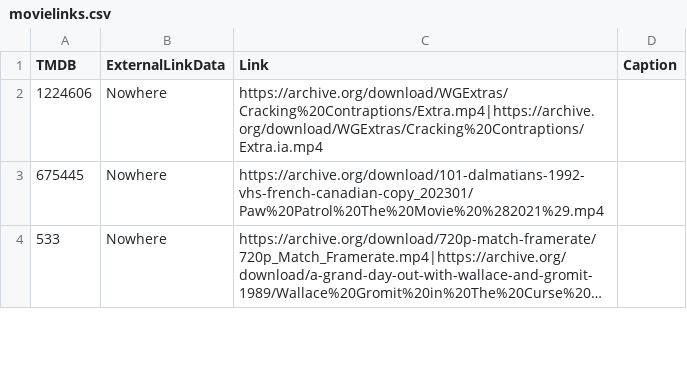
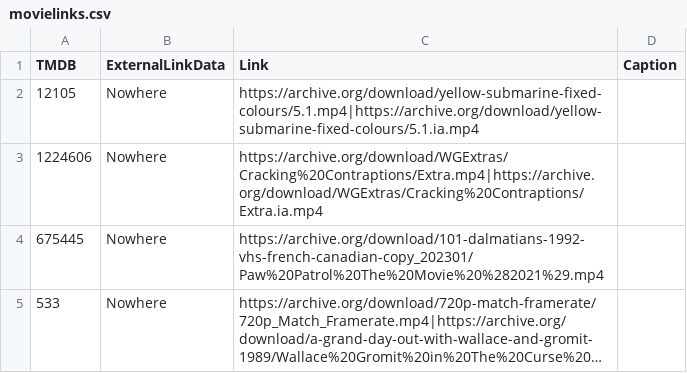
Before and after one commit to alfredawakeford/AlfredsEpicMovieApp, a CSV file: movielinks.csv, drawn as a sheet; only a part is shown; long unchanged cells end in …; the diff names each change by its address in the sheet, - before the commit and + after, or states it on an @@ line.

Commit message:
Update movielinks.csv

```diff
--- a/movielinks.csv
+++ b/movielinks.csv
+row 2: 12105 | Nowhere | https://archive.org/download/yellow-submarine-fixed-colours/5.1.mp4|https://archive.org/download/yellow-submarine-fixed-colours/5.1.ia.mp4
```
